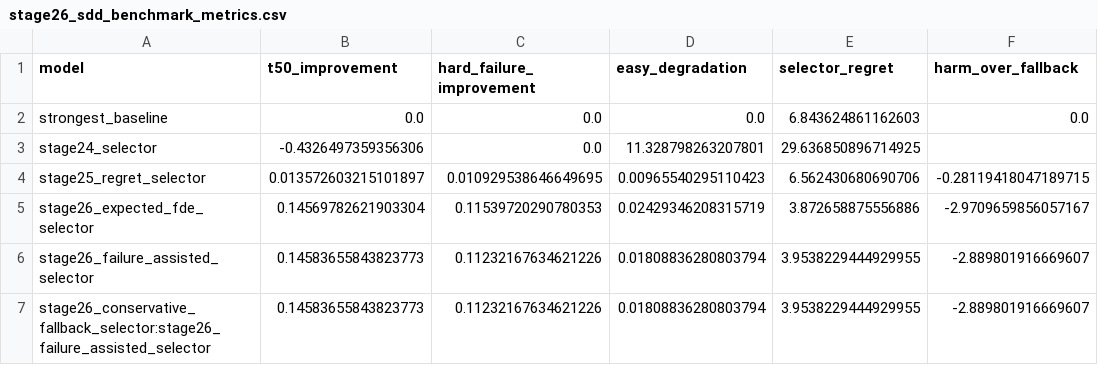
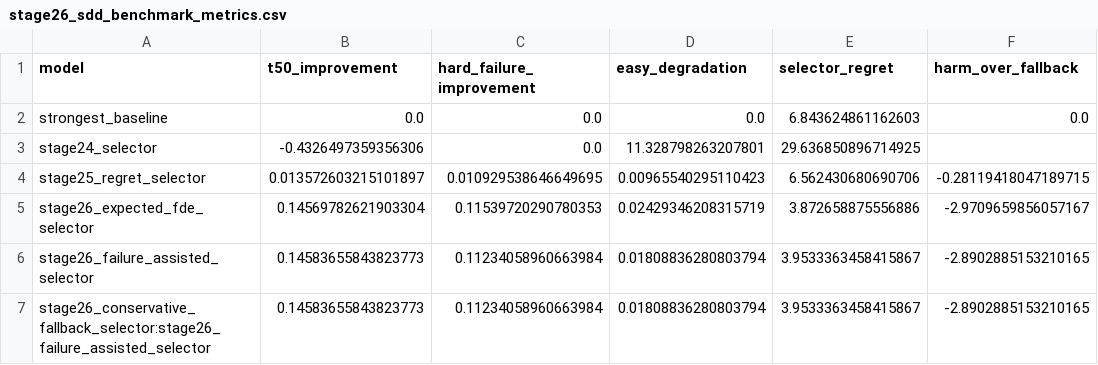
Before and after one commit to PhDLeYanggggg/World-model, a CSV file: outputs/reports/stage26_sdd_benchmark_metrics.csv, drawn as a sheet.

Commit message:
Run Stage 27 M3W evidence sprint not yet CCF-A

```diff
--- a/outputs/reports/stage26_sdd_benchmark_metrics.csv
+++ b/outputs/reports/stage26_sdd_benchmark_metrics.csv
@@ -5,3 +5,3 @@ stage25_regret_selector,0.013572603215101897,0.010929538646649695,0.009655402951
 stage26_expected_fde_selector,0.14569782621903304,0.11539720290780353,0.02429346208315719,3.872658875556886,-2.9709659856057167
-stage26_failure_assisted_selector,0.14583655843823773,0.11232167634621226,0.01808836280803794,3.9538229444929955,-2.889801916669607
-stage26_conservative_fallback_selector:stage26_failure_assisted_selector,0.14583655843823773,0.11232167634621226,0.01808836280803794,3.9538229444929955,-2.889801916669607
+stage26_failure_assisted_selector,0.14583655843823773,0.11234058960663984,0.01808836280803794,3.9533363458415867,-2.8902885153210165
+stage26_conservative_fallback_selector:stage26_failure_assisted_selector,0.14583655843823773,0.11234058960663984,0.01808836280803794,3.9533363458415867,-2.8902885153210165
```
Also changed, not shown: 45 other files.
